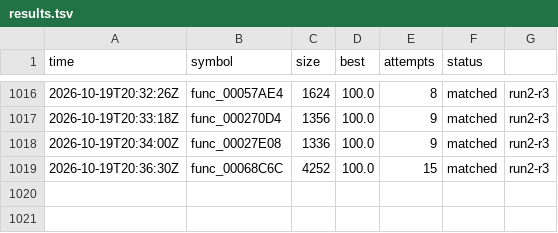
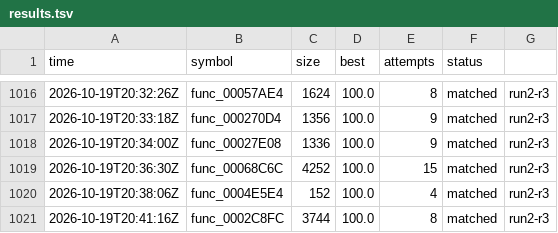
Before and after one commit to olink9/driver1-decomp, a TSV file: pilot/results.tsv, drawn as a sheet; only a part is shown, gaps mark what is left out; the diff names each change by its address in the sheet, - before the commit and + after, or states it on an @@ line.

```diff
--- a/pilot/results.tsv
+++ b/pilot/results.tsv
+row 1020: 2026-10-19T20:38:06Z | func_0004E5E4 | 152 | 100.0 | 4 | matched | run2-r3
+row 1021: 2026-10-19T20:41:16Z | func_0002C8FC | 3744 | 100.0 | 8 | matched | run2-r3
```
Also changed, not shown: 3 other files.
